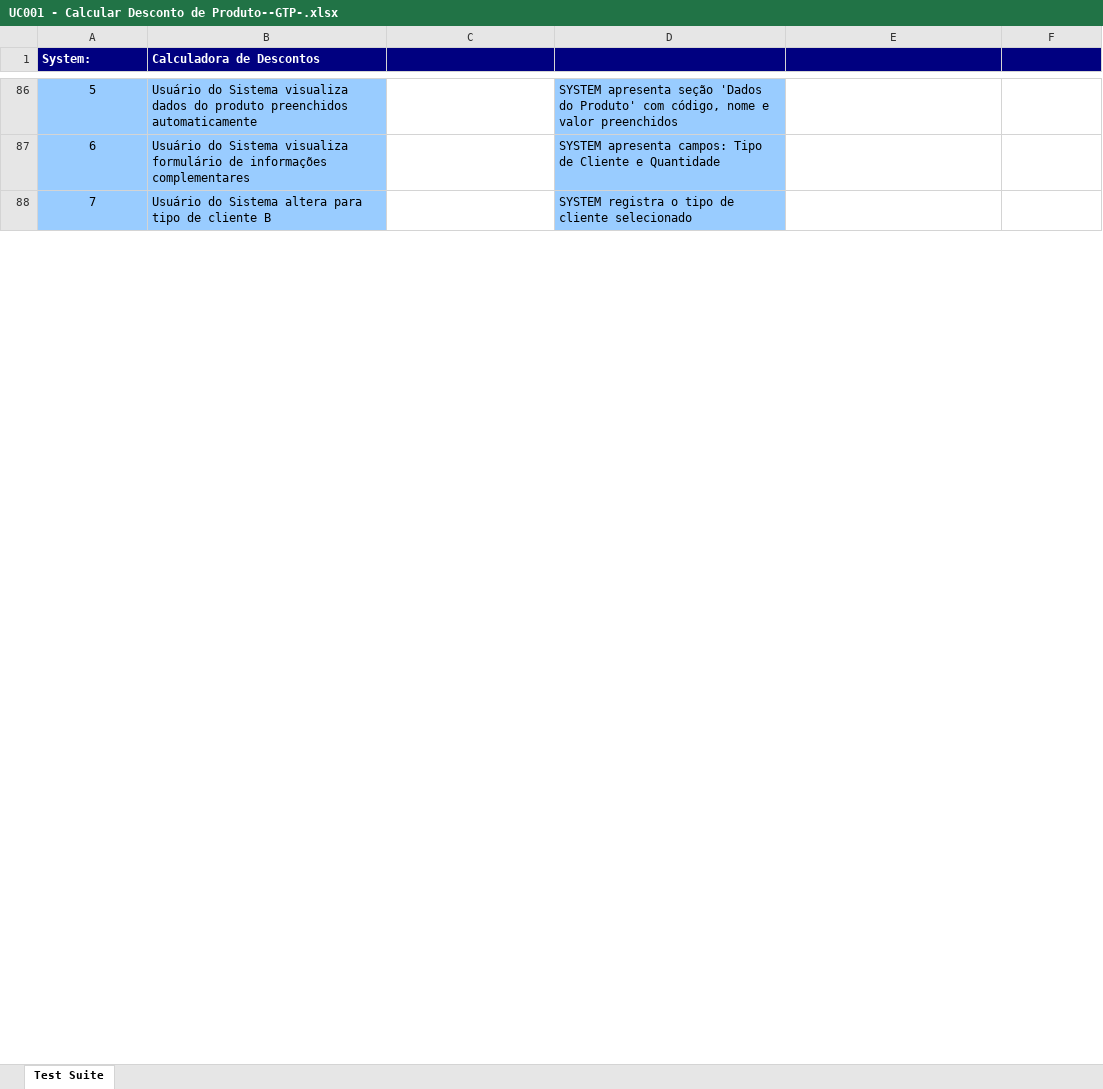
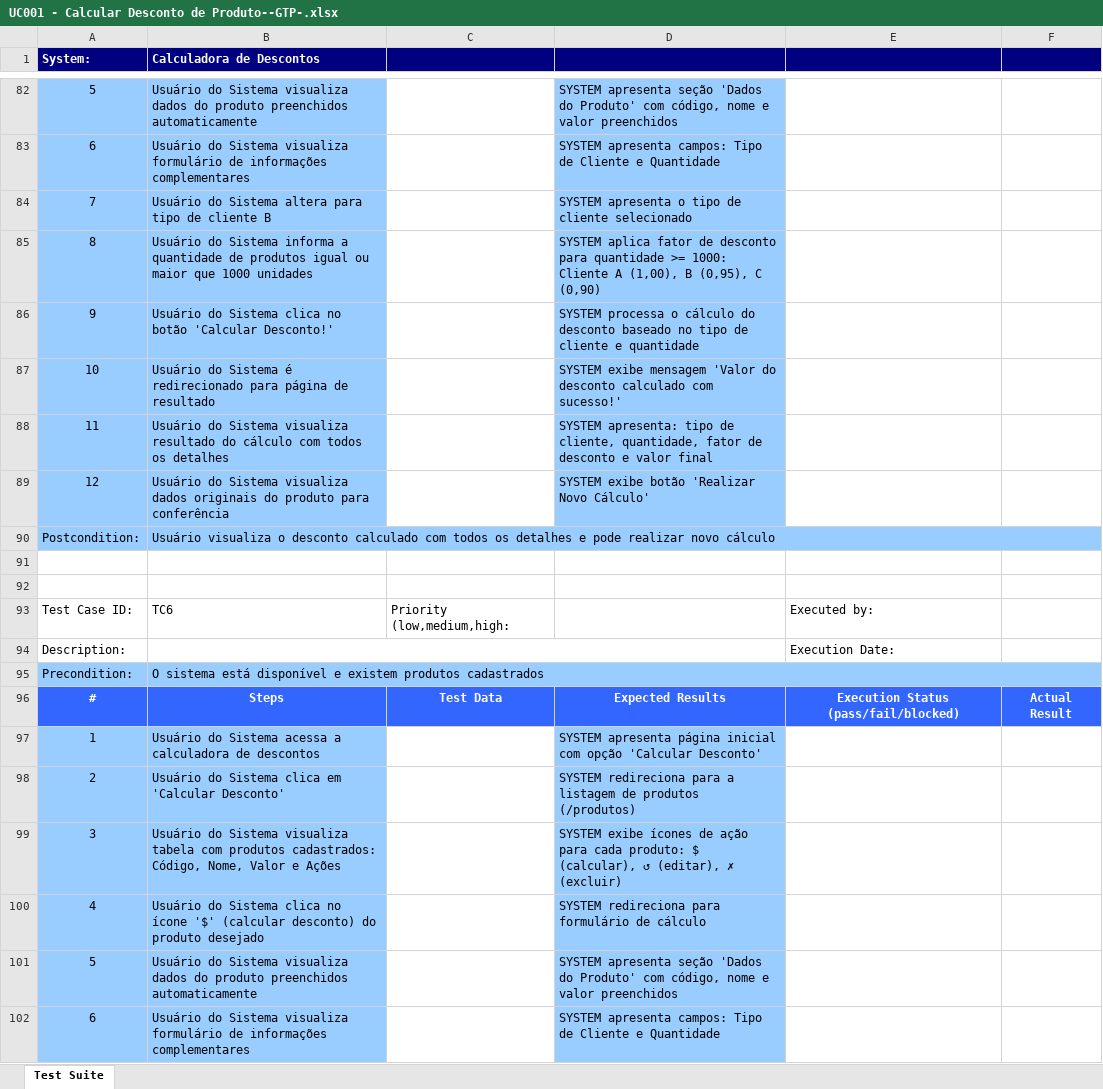
Before and after one commit to diegoquirino/calculadora-ucs, an Excel workbook: output/xlsx/UC001 - Calcular Desconto de Produto--GTP-.xlsx, sheet Test Suite, drawn as a sheet; only a part is shown, gaps mark what is left out; values as stored, in another font and other column widths than the file's, no borders; addresses are those after the commit; the diff covers the shown part only; the diff names each change by its address in the sheet, - before the commit and + after, or states it on an @@ line.

```diff
--- a/output/xlsx/UC001 - Calcular Desconto de Produto--GTP-.xlsx (sheet Test Suite)
+++ b/output/xlsx/UC001 - Calcular Desconto de Produto--GTP-.xlsx (sheet Test Suite)
-D84: SYSTEM registra o tipo…
+D84: SYSTEM apresenta o tipo…
@@ row 17 moved to row 85: 8 @@
@@ row 71 moved to row 86: 9 @@
@@ row 72 moved to row 87: 10 @@
@@ row 73 moved to row 88: 11 @@
@@ row 74 moved to row 89: 12 @@
@@ row 75 moved to row 90: Postcondition: @@
+row 91: (empty)
+row 92: (empty)
+row 93: Test Case ID: | TC6 | Priority (low,medium,high: |  | Executed by:
+row 94: Description: |  |  |  | Execution Date:
+row 95: Precondition: | O sistema está disponível e existem produtos cadastrados
+row 96: # | Steps | Test Data | Expected Results | Execution Status (pass/fail/blocked) | Actual Result
+row 97: 1 | Usuário do Sistema acessa a calculadora de descontos |  | SYSTEM apresenta página inicial com opção 'Calcular Desconto'
+row 98: 2 | Usuário do Sistema clica em 'Calcular Desconto' |  | SYSTEM redireciona para a listagem de produtos (/produtos)
+row 99: 3 | Usuário do Sistema visualiza tabela com produtos cadastrados: Código, Nome, Valor e Ações |  | SYSTEM exibe ícones de ação para cada produto: $ (calcular), ↺ (editar), ✗ (excluir)
+row 100: 4 | Usuário do Sistema clica no ícone '$' (calcular desconto) do produto desejado |  | SYSTEM redireciona para formulário de cálculo
+row 101: 5 | Usuário do Sistema visualiza dados do produto preenchidos automaticamente |  | SYSTEM apresenta seção 'Dados do Produto' com código, nome e valor preenchidos
+row 102: 6 | Usuário do Sistema visualiza formulário de informações complementares |  | SYSTEM apresenta campos: Tipo de Cliente e Quantidade
```
Also changed, not shown: 33 added rows, 1 moved row and 13 edited cells elsewhere in this sheet, output/xlsx/UC001 - Calcular Desconto de Produto--ART-.xlsx, output/xlsx/UC001 - Calcular Desconto de Produto--Complete-.xlsx, 47 other files.
